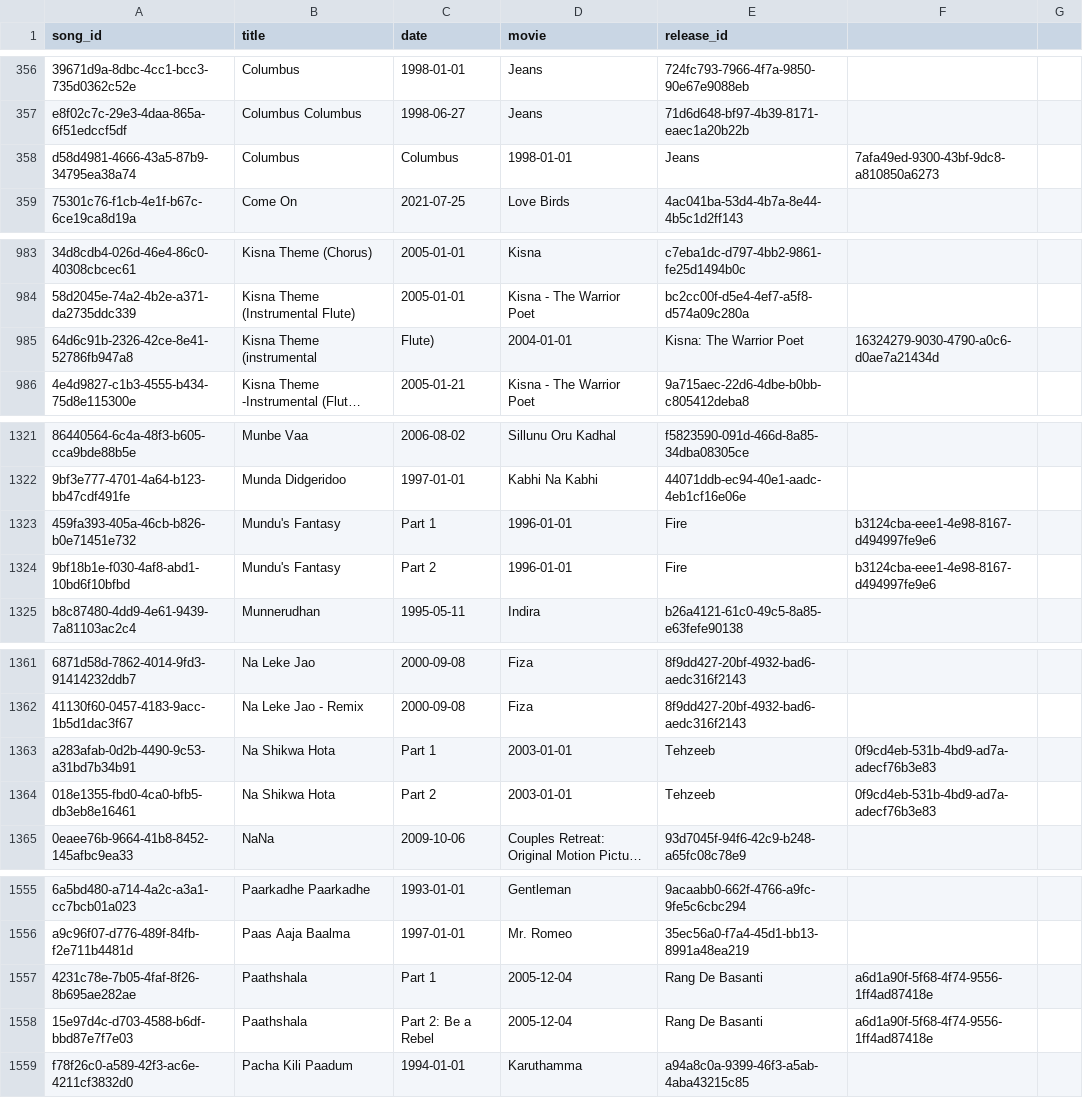
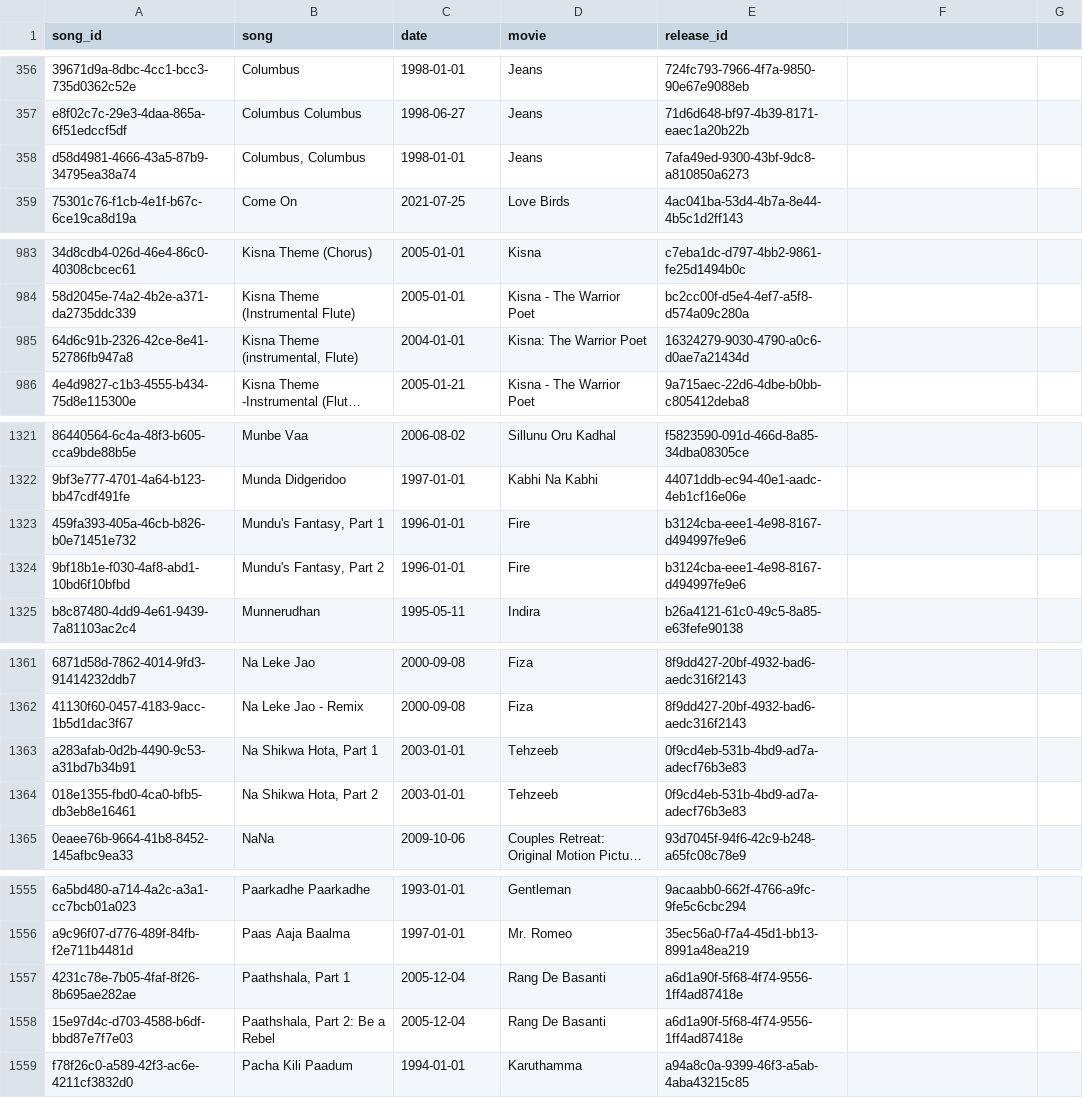
Before and after one commit to shark8me/ar-rahman-song-dataset, a CSV file: data/recordings.csv, drawn as a sheet; only a part is shown, gaps mark what is left out; long unchanged cells end in …; the diff covers the shown part only; the diff names each change by its address in the sheet, - before the commit and + after, or states it on an @@ line.

```diff
--- a/data/recordings.csv
+++ b/data/recordings.csv
-B1: title
+B1: song
-B358 (song): Columbus
+B358 (song): Columbus, Columbus
-C358 (date): Columbus
+C358 (date): 1998-01-01
-D358 (movie): 1998-01-01
+D358 (movie): Jeans
-E358 (release_id): Jeans
+E358 (release_id): 7afa49ed-9300-43bf-9dc8-a810850a6273
-F358: 7afa49ed-9300-43bf-9dc8-a810850a6273
+F358: (empty)
-B985 (song): Kisna Theme (instrumental
+B985 (song): Kisna Theme (instrumental, Flute)
-C985 (date): Flute)
+C985 (date): 2004-01-01
-D985 (movie): 2004-01-01
+D985 (movie): Kisna: The Warrior Poet
-E985 (release_id): Kisna: The Warrior Poet
+E985 (release_id): 16324279-9030-4790-a0c6-d0ae7a21434d
-F985: 16324279-9030-4790-a0c6-d0ae7a21434d
+F985: (empty)
-B1323 (song): Mundu's Fantasy
+B1323 (song): Mundu's Fantasy, Part 1
-C1323 (date): Part 1
+C1323 (date): 1996-01-01
-D1323:D1324 (movie): 1996-01-01
+D1323:D1324 (movie): Fire
-E1323:E1324 (release_id): Fire
+E1323:E1324 (release_id): b3124cba-eee1-4e98-8167-d494997fe9e6
-F1323:F1324: b3124cba-eee1-4e98-8167-d494997fe9e6
+F1323:F1324: (empty)
-B1324 (song): Mundu's Fantasy
+B1324 (song): Mundu's Fantasy, Part 2
-C1324 (date): Part 2
+C1324 (date): 1996-01-01
-B1363 (song): Na Shikwa Hota
+B1363 (song): Na Shikwa Hota, Part 1
-C1363 (date): Part 1
+C1363 (date): 2003-01-01
-D1363:D1364 (movie): 2003-01-01
+D1363:D1364 (movie): Tehzeeb
-E1363:E1364 (release_id): Tehzeeb
+E1363:E1364 (release_id): 0f9cd4eb-531b-4bd9-ad7a-adecf76b3e83
-F1363:F1364: 0f9cd4eb-531b-4bd9-ad7a-adecf76b3e83
+F1363:F1364: (empty)
-B1364 (song): Na Shikwa Hota
+B1364 (song): Na Shikwa Hota, Part 2
-C1364 (date): Part 2
+C1364 (date): 2003-01-01
-B1557 (song): Paathshala
+B1557 (song): Paathshala, Part 1
-C1557 (date): Part 1
+C1557 (date): 2005-12-04
-D1557:D1558 (movie): 2005-12-04
+D1557:D1558 (movie): Rang De Basanti
-E1557:E1558 (release_id): Rang De Basanti
+E1557:E1558 (release_id): a6d1a90f-5f68-4f74-9556-1ff4ad87418e
-F1557:F1558: a6d1a90f-5f68-4f74-9556-1ff4ad87418e
+F1557:F1558: (empty)
-B1558 (song): Paathshala
+B1558 (song): Paathshala, Part 2: Be a Rebel
-C1558 (date): Part 2: Be a Rebel
+C1558 (date): 2005-12-04
```
Also changed, not shown: 64 edited cells elsewhere in this file, 2 other files.
